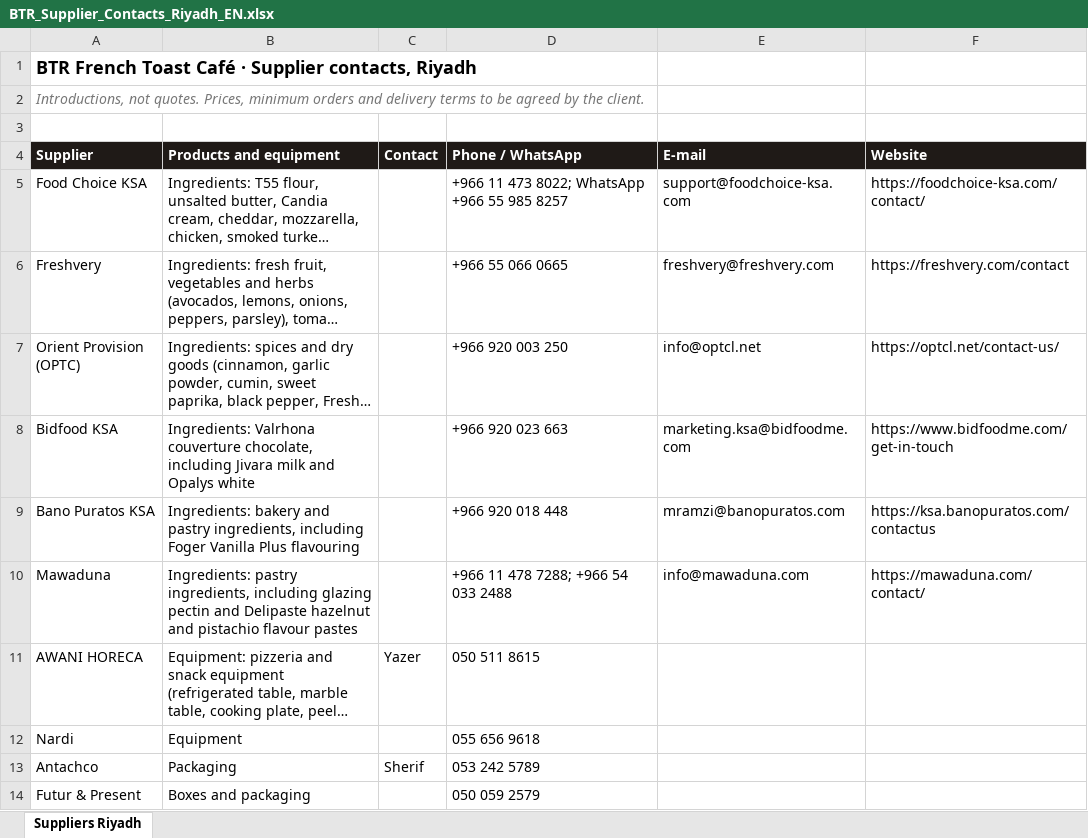
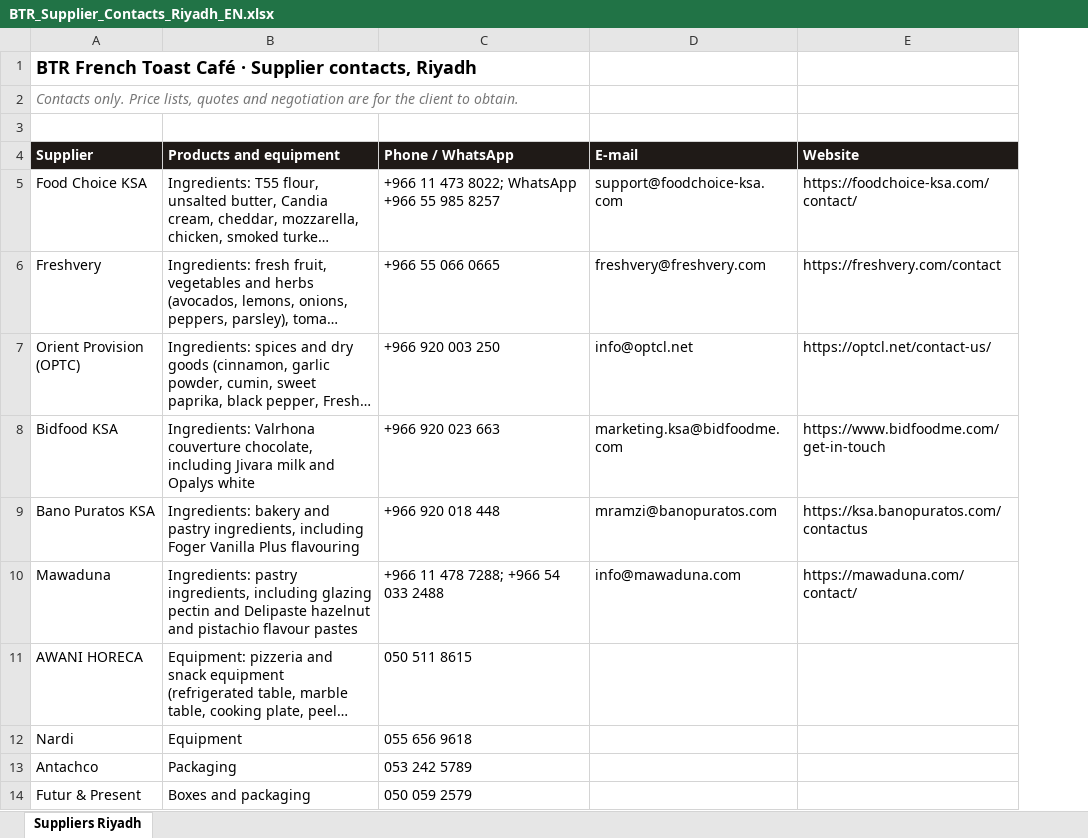
Before and after one commit to chefabdelbaker-svg/btr-french-toast-cafe-k4p9, an Excel workbook: BTR_Supplier_Contacts_Riyadh_EN.xlsx, sheet Suppliers Riyadh, drawn as a sheet; only a part is shown; long unchanged cells end in …; values as stored, in another font and other column widths than the file's, no borders; the diff names each change by its address in the sheet, - before the commit and + after, or states it on an @@ line.

```diff
--- a/BTR_Supplier_Contacts_Riyadh_EN.xlsx (sheet Suppliers Riyadh)
+++ b/BTR_Supplier_Contacts_Riyadh_EN.xlsx (sheet Suppliers Riyadh)
-column C (Contact), rows 11-13: Yazer |  | Sherif
-A2 (Supplier): Introductions, not quotes. Prices, minimum orders and delivery terms to be agreed by the client.
+A2 (Supplier): Contacts only. Price lists, quotes and negotiation are for the client to obtain.
```
Also changed, not shown: 1 other file.
